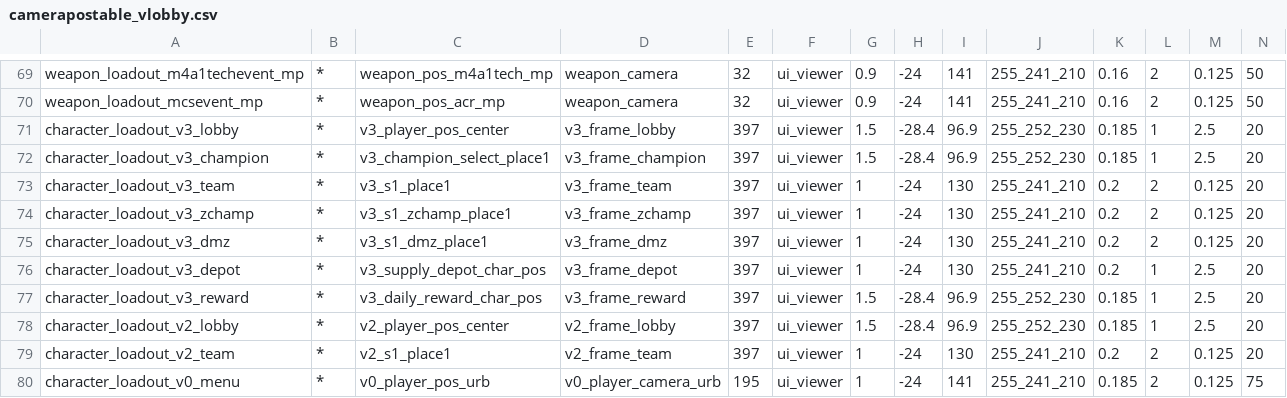
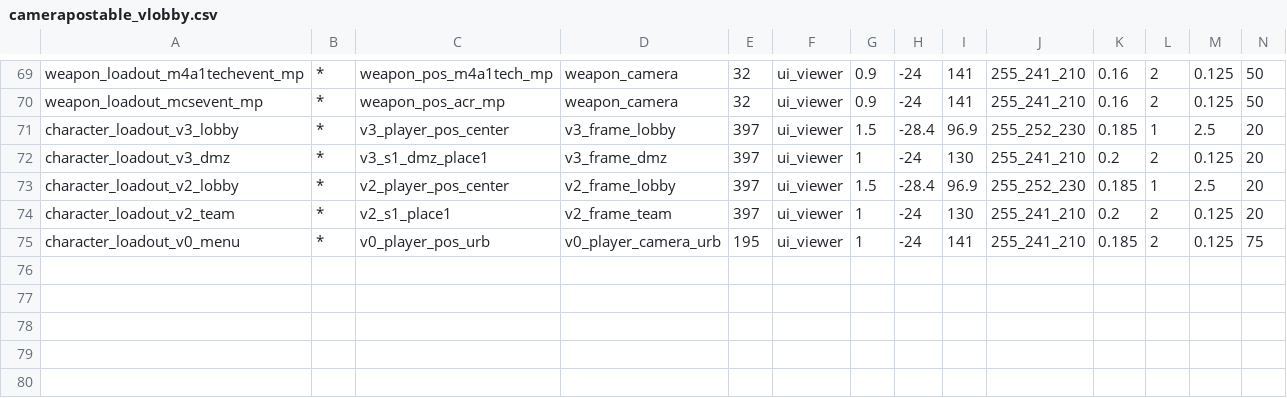
Before and after one commit to nucleur16/cod-offline-1.1.1.13, a CSV file: tools/vlobby_merge/camerapostable_vlobby.csv, drawn as a sheet; only a part is shown, gaps mark what is left out; rows hold the shown columns only; the diff names each change by its address in the sheet, - before the commit and + after, or states it on an @@ line.

```diff
--- a/tools/vlobby_merge/camerapostable_vlobby.csv
+++ b/tools/vlobby_merge/camerapostable_vlobby.csv
-row 72: character_loadout_v3_champion | * | v3_champion_select_place1 | v3_frame_champion | 397 | ui_viewer | 1.5 | -28.4 | 96.9 | 255_252_230 | 0.185 | 1 | 2.5 | 20
-row 73: character_loadout_v3_team | * | v3_s1_place1 | v3_frame_team | 397 | ui_viewer | 1 | -24 | 130 | 255_241_210 | 0.2 | 2 | 0.125 | 20
-row 74: character_loadout_v3_zchamp | * | v3_s1_zchamp_place1 | v3_frame_zchamp | 397 | ui_viewer | 1 | -24 | 130 | 255_241_210 | 0.2 | 2 | 0.125 | 20
-row 76: character_loadout_v3_depot | * | v3_supply_depot_char_pos | v3_frame_depot | 397 | ui_viewer | 1 | -24 | 130 | 255_241_210 | 0.2 | 1 | 2.5 | 20
-row 77: character_loadout_v3_reward | * | v3_daily_reward_char_pos | v3_frame_reward | 397 | ui_viewer | 1.5 | -28.4 | 96.9 | 255_252_230 | 0.185 | 1 | 2.5 | 20
```
Also changed, not shown: 9 other files.
